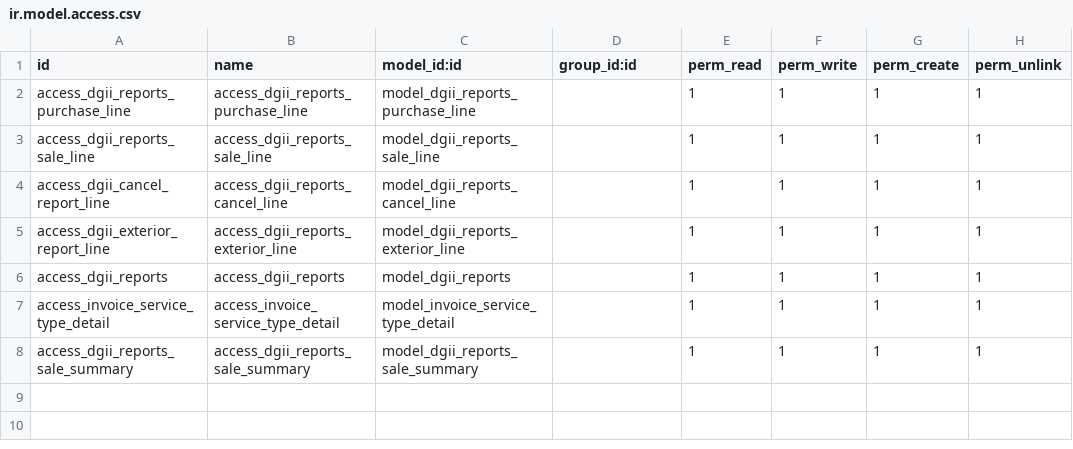
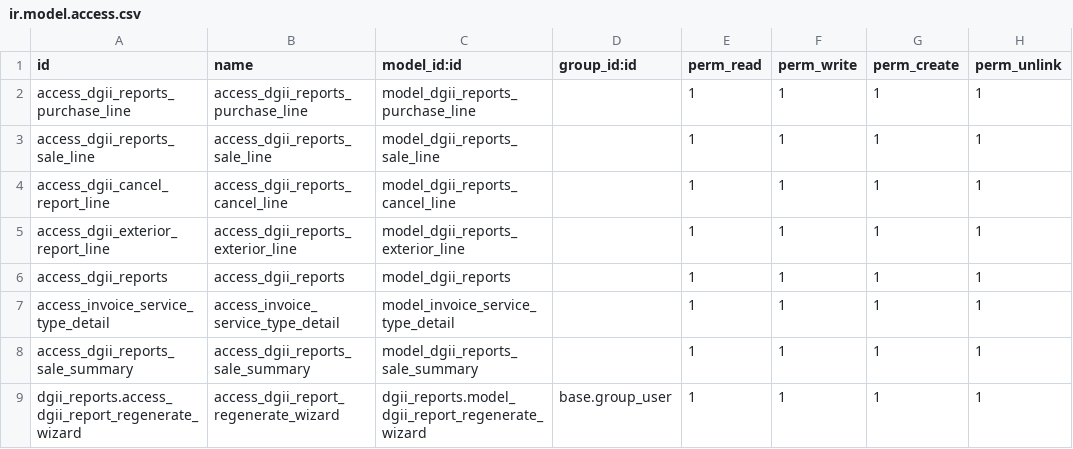
Before and after one commit to ajepe/dominicana, a CSV file: dgii_reports/security/ir.model.access.csv, drawn as a sheet.

Commit message:
update dgii

```diff
--- a/dgii_reports/security/ir.model.access.csv
+++ b/dgii_reports/security/ir.model.access.csv
@@ -8 +8,2 @@ access_invoice_service_type_detail,access_invoice_service_type_detail,model_invo
 access_dgii_reports_sale_summary,access_dgii_reports_sale_summary,model_dgii_reports_sale_summary,,1,1,1,1
+dgii_reports.access_dgii_report_regenerate_wizard,access_dgii_report_regenerate_wizard,dgii_reports.model_dgii_report_regenerate_wizard,base.group_user,1,1,1,1
```
Also changed, not shown: 12 other files.
